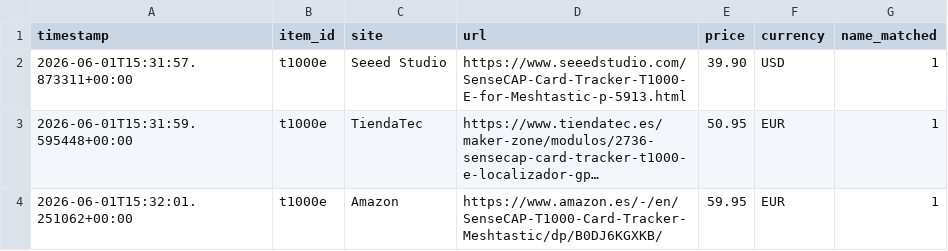
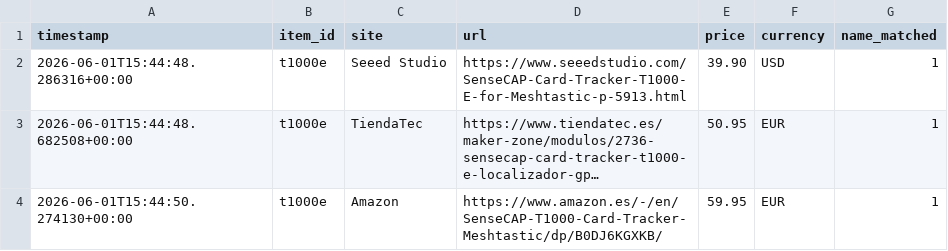
Before and after one commit to deistical-deodorize4/v3-telegram-hub, a CSV file: price_watcher/price_history.csv, drawn as a sheet; long unchanged cells end in …; the diff names each change by its address in the sheet, - before the commit and + after, or states it on an @@ line.

Commit message:
price history: baseline prices for t1000e

```diff
--- a/price_watcher/price_history.csv
+++ b/price_watcher/price_history.csv
-A2 (timestamp): 2026-06-01T15:31:57.873311+00:00
+A2 (timestamp): 2026-06-01T15:44:48.286316+00:00
-A3 (timestamp): 2026-06-01T15:31:59.595448+00:00
+A3 (timestamp): 2026-06-01T15:44:48.682508+00:00
-A4 (timestamp): 2026-06-01T15:32:01.251062+00:00
+A4 (timestamp): 2026-06-01T15:44:50.274130+00:00
```
